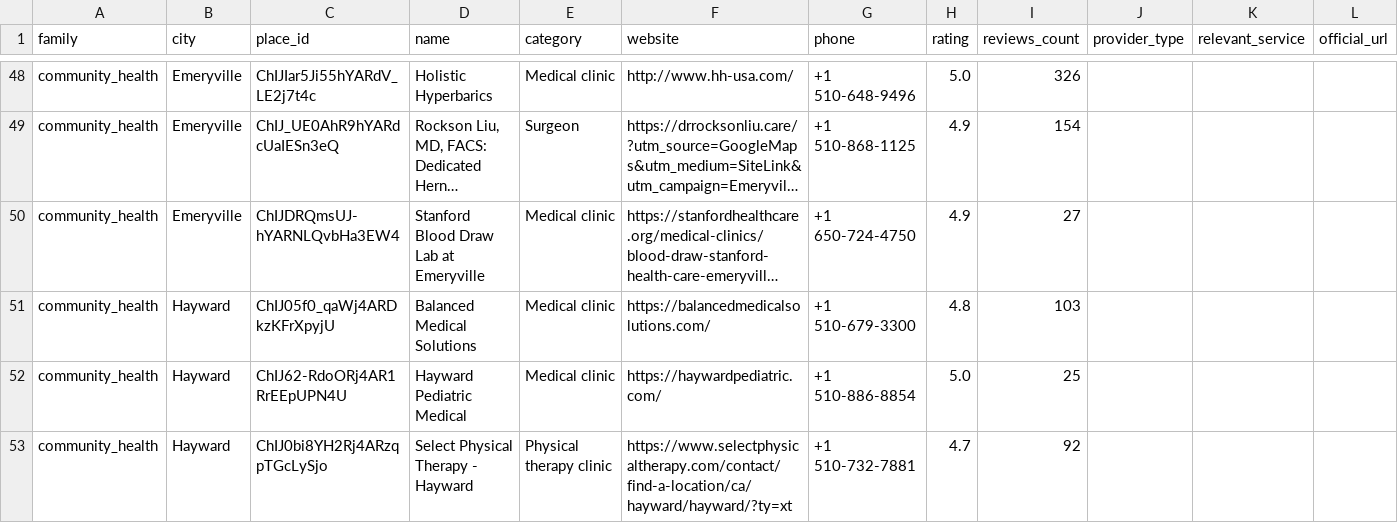
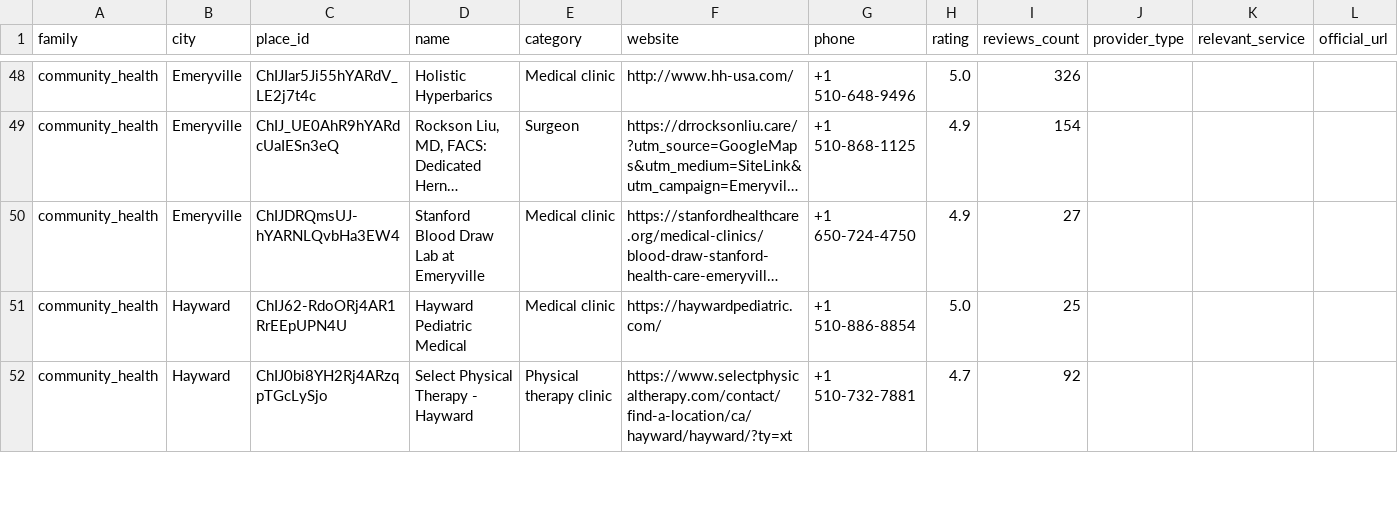
Before and after one commit to BoppingNoodles/dss_datathon_fa2026, a CSV file: reports/verification_worklist.csv, drawn as a sheet; only a part is shown, gaps mark what is left out; long unchanged cells end in …; removed rows and columns are numbered as before the commit, all else as after; rows hold the shown columns only; the diff covers the shown part only; the diff names each change by its address in the sheet, - before the commit and + after, or states it on an @@ line.

```diff
--- a/reports/verification_worklist.csv
+++ b/reports/verification_worklist.csv
-row 51: community_health | Hayward | ChIJ05f0_qaWj4ARDkzKFrXpyjU | Balanced Medical Solutions | Medical clinic | https://balancedmedicalsolutions.com/ | +1 510-679-3300 | 4.8 | 103
```
Also changed, not shown: 3 added rows and 2 removed rows elsewhere in this file, reports/data_audit.csv, reports/ranking_sensitivity.csv, 17 other files.
